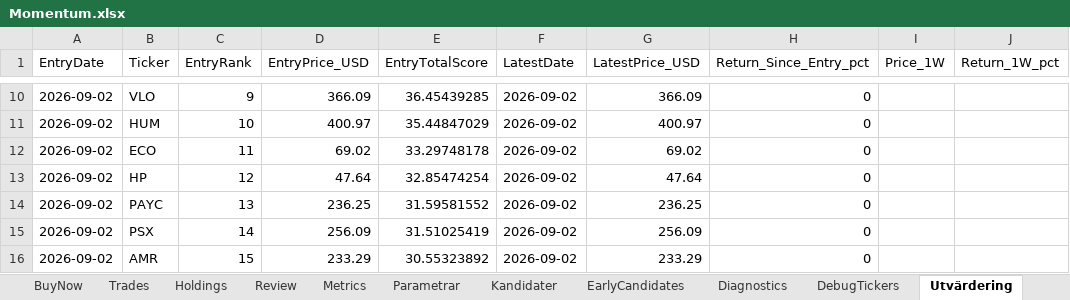
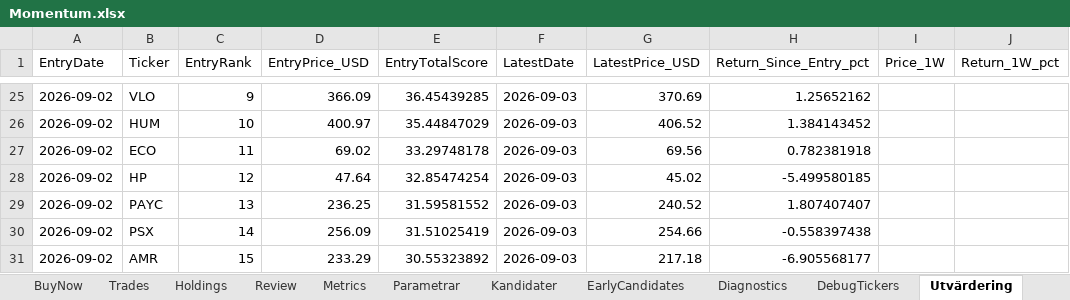
Before and after one commit to tartkennet/MomentumCloud, an Excel workbook: Momentum.xlsx, sheet Utvärdering, drawn as a sheet; only a part is shown, gaps mark what is left out; values as stored, in another font and other column widths than the file's, no borders; addresses are those after the commit; the diff covers the shown part only; the diff names each change by its address in the sheet, - before the commit and + after, or states it on an @@ line.

```diff
--- a/Momentum.xlsx (sheet Utvärdering)
+++ b/Momentum.xlsx (sheet Utvärdering)
-F25:F31 (LatestDate): 2026-09-02
+F25:F31 (LatestDate): 2026-09-03
-G25 (LatestPrice_USD): 366.09
+G25 (LatestPrice_USD): 370.69
-H25 (Return_Since_Entry_pct): 0
+H25 (Return_Since_Entry_pct): 1.25652162
-G26 (LatestPrice_USD): 400.97
+G26 (LatestPrice_USD): 406.52
-H26 (Return_Since_Entry_pct): 0
+H26 (Return_Since_Entry_pct): 1.384143452
-G27 (LatestPrice_USD): 69.02
+G27 (LatestPrice_USD): 69.56
-H27 (Return_Since_Entry_pct): 0
+H27 (Return_Since_Entry_pct): 0.782381918
-G28 (LatestPrice_USD): 47.64
+G28 (LatestPrice_USD): 45.02
-H28 (Return_Since_Entry_pct): 0
+H28 (Return_Since_Entry_pct): -5.499580185
-G29 (LatestPrice_USD): 236.25
+G29 (LatestPrice_USD): 240.52
-H29 (Return_Since_Entry_pct): 0
+H29 (Return_Since_Entry_pct): 1.807407407
-G30 (LatestPrice_USD): 256.09
+G30 (LatestPrice_USD): 254.66
-H30 (Return_Since_Entry_pct): 0
+H30 (Return_Since_Entry_pct): -0.558397438
-G31 (LatestPrice_USD): 233.29
+G31 (LatestPrice_USD): 217.18
-H31 (Return_Since_Entry_pct): 0
+H31 (Return_Since_Entry_pct): -6.905568177
```
Also changed, not shown: 15 added rows and 24 edited cells elsewhere in this sheet, sheet Kandidater, sheet DebugTickers, sheet BuyNow, sheet Diagnostics, 2 other files.
